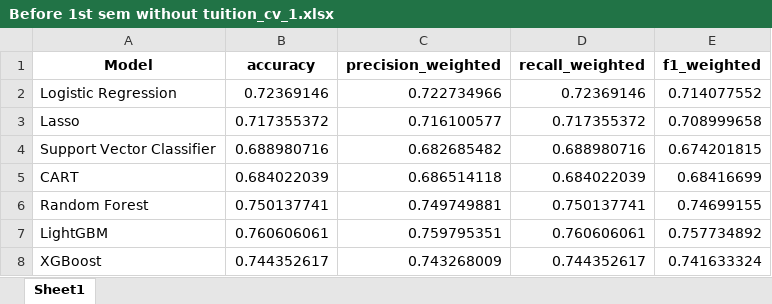
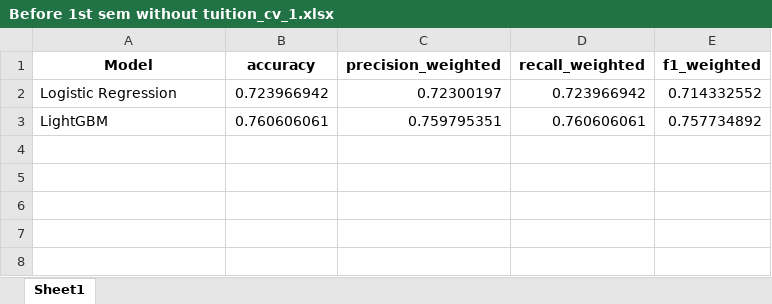
Before and after one commit to TinusAlsos/The-Analyst-Edge-Project, an Excel workbook: results/Before 1st sem without tuition_cv_1.xlsx, sheet Sheet1, drawn as a sheet; values as stored, in another font and other column widths than the file's, no borders; the diff names each change by its address in the sheet, - before the commit and + after, or states it on an @@ line.

```diff
--- a/results/Before 1st sem without tuition_cv_1.xlsx (sheet Sheet1)
+++ b/results/Before 1st sem without tuition_cv_1.xlsx (sheet Sheet1)
-B2 (accuracy): 0.72369146
+B2 (accuracy): 0.723966942
-C2 (precision_weighted): 0.722734966
+C2 (precision_weighted): 0.72300197
-D2 (recall_weighted): 0.72369146
+D2 (recall_weighted): 0.723966942
-E2 (f1_weighted): 0.714077552
+E2 (f1_weighted): 0.714332552
-row 3: Lasso | 0.717355372 | 0.716100577 | 0.717355372 | 0.708999658
-row 4: Support Vector Classifier | 0.688980716 | 0.682685482 | 0.688980716 | 0.674201815
-row 5: CART | 0.684022039 | 0.686514118 | 0.684022039 | 0.68416699
-row 6: Random Forest | 0.750137741 | 0.749749881 | 0.750137741 | 0.74699155
-row 8: XGBoost | 0.744352617 | 0.743268009 | 0.744352617 | 0.741633324
```
Also changed, not shown: results/Before 1st sem_cv_1.xlsx, results/Before 2nd sem without tuition_cv_1.xlsx, 26 other files.
